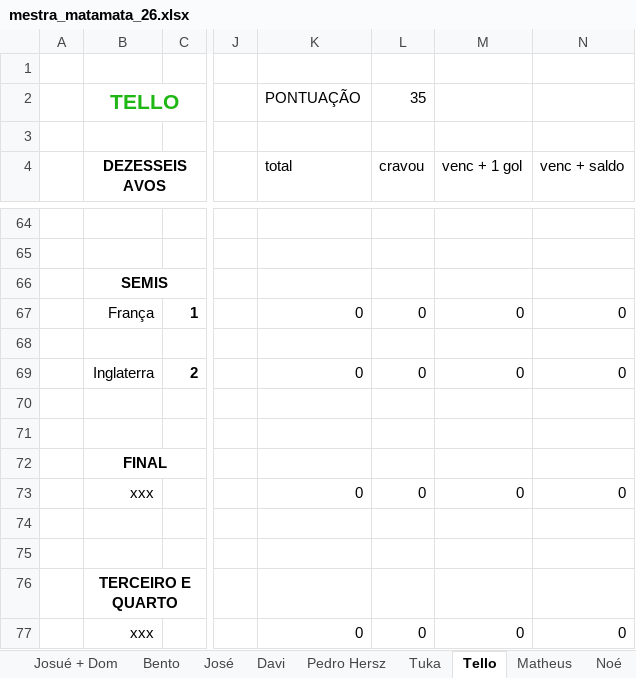
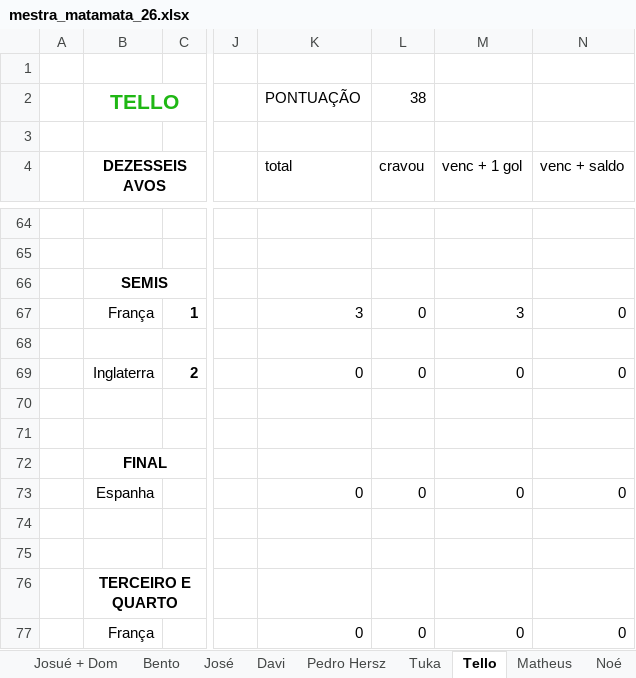
Before and after one commit to dhersz/zebolao26, an Excel workbook: mestra_matamata_26.xlsx, sheet Tello, drawn as a sheet; only a part is shown, gaps mark what is left out; values as stored, in another font and other column widths than the file's, no borders; the diff names each change by its address in the sheet, - before the commit and + after, or states it on an @@ line.

```diff
--- a/mestra_matamata_26.xlsx (sheet Tello)
+++ b/mestra_matamata_26.xlsx (sheet Tello)
-L2 (cravou): 35
+L2 (cravou): 38
-K67 (total): 0
+K67 (total): 3
-M67 (venc + 1 gol): 0
+M67 (venc + 1 gol): 3
-B73 (DEZESSEIS AVOS): xxx
+B73 (DEZESSEIS AVOS): Espanha
-B77 (DEZESSEIS AVOS): xxx
+B77 (DEZESSEIS AVOS): França
```
Also changed, not shown: sheet Laufer, sheet Jê, sheet Lucas Santtana, sheet Matheus, sheet Quito, sheet Camilla, 20 more sheets.
